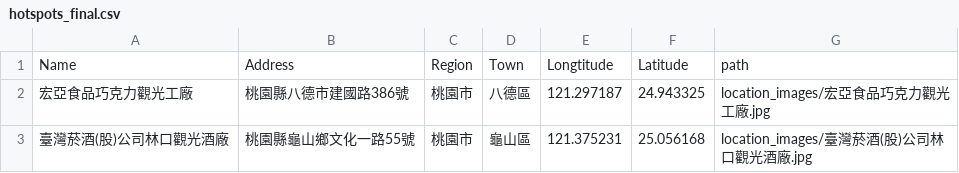
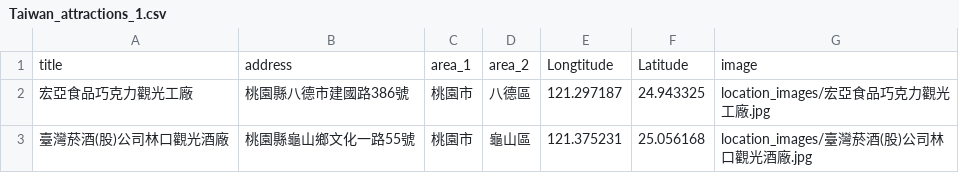
Before and after one commit to waweiwoowu/safepath, a CSV file: explorer/data/hotspots/Taiwan_attractions_1.csv (was explorer/data/hotspots/hotspots_final.csv), drawn as a sheet; only a part is shown; removed rows and columns are numbered as before the commit, all else as after; the diff names each change by its address in the sheet, - before the commit and + after, or states it on an @@ line.

```diff
--- a/explorer/data/hotspots/hotspots_final.csv
+++ b/explorer/data/hotspots/Taiwan_attractions_1.csv
-row 1: Name | Address | Region | Town | Longtitude | Latitude | path
+row 1: title | address | area_1 | area_2 | Longtitude | Latitude | image
```
Also changed, not shown: 9 other files.
